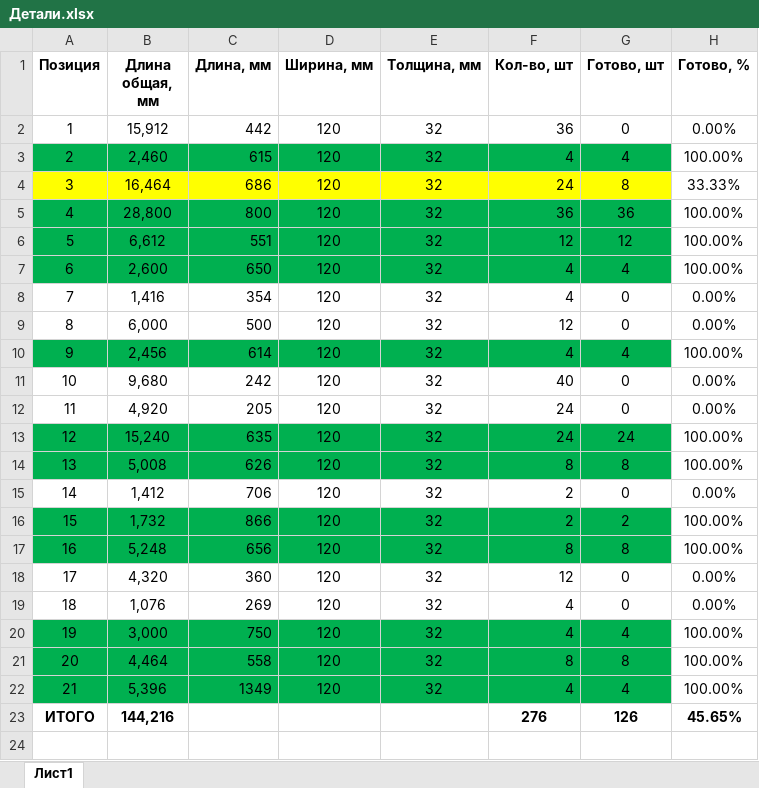
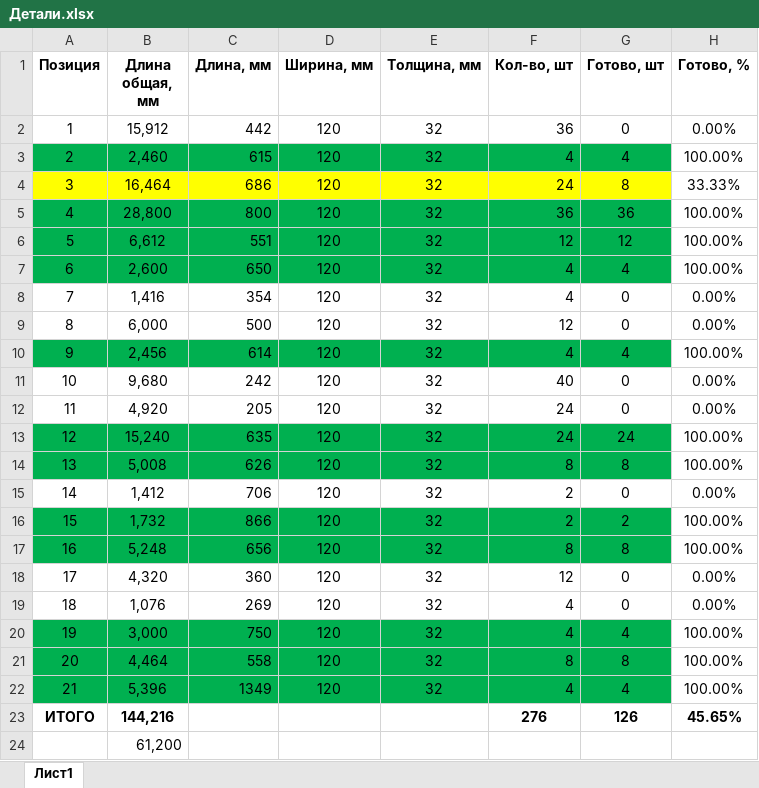
Before and after one commit to oid85/Wood, an Excel workbook: Кухня/Детали.xlsx, sheet Лист1, drawn as a sheet; values as stored, in another font and other column widths than the file's, no borders; conditional formats not drawn; the diff names each change by its address in the sheet, - before the commit and + after, or states it on an @@ line.

Commit message:
Update Детали.xlsx

```diff
--- a/Кухня/Детали.xlsx (sheet Лист1)
+++ b/Кухня/Детали.xlsx (sheet Лист1)
+row 24:  | 61,200
```
